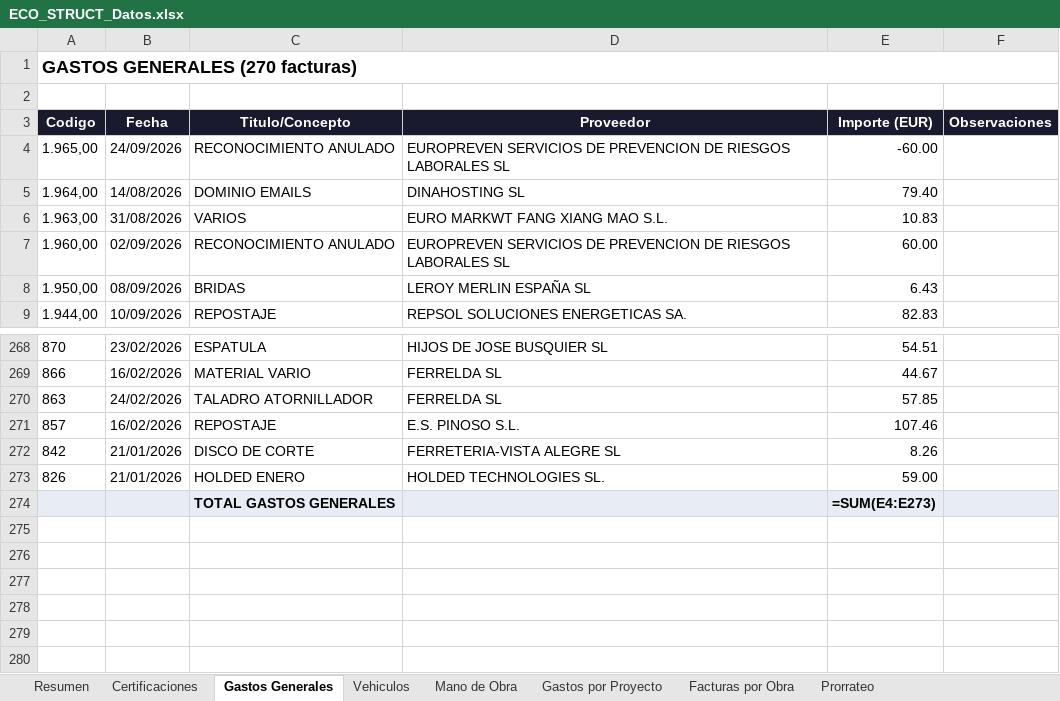
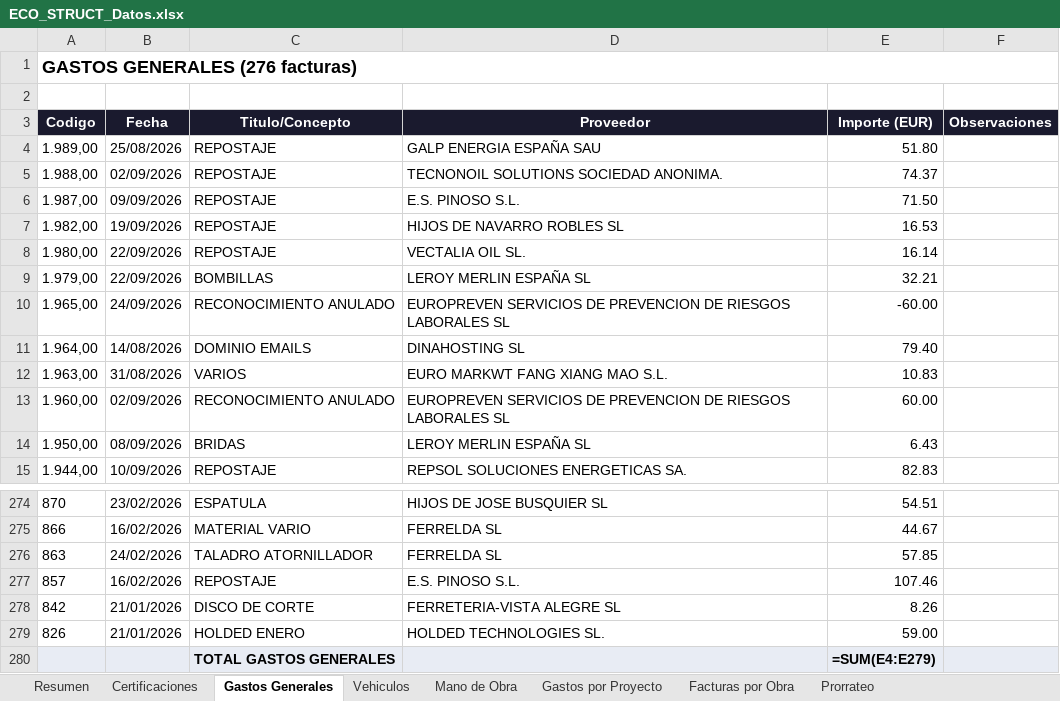
Before and after one commit to juanjosemas/dashboard, an Excel workbook: ECO_STRUCT_Datos.xlsx, sheet Gastos Generales, drawn as a sheet; only a part is shown, gaps mark what is left out; values as stored, in another font and other column widths than the file's, no borders; formulas without a stored value are shown as written; addresses are those after the commit; the diff names each change by its address in the sheet, - before the commit and + after, or states it on an @@ line.

```diff
--- a/ECO_STRUCT_Datos.xlsx (sheet Gastos Generales)
+++ b/ECO_STRUCT_Datos.xlsx (sheet Gastos Generales)
-A1 (Codigo): GASTOS GENERALES (270 facturas)
+A1 (Codigo): GASTOS GENERALES (276 facturas)
+row 4: 1.989,00 | 25/08/2026 | REPOSTAJE | GALP ENERGIA ESPAÑA SAU | 51.80
+row 5: 1.988,00 | 02/09/2026 | REPOSTAJE | TECNONOIL SOLUTIONS SOCIEDAD ANONIMA. | 74.37
+row 6: 1.987,00 | 09/09/2026 | REPOSTAJE | E.S. PINOSO S.L. | 71.50
+row 7: 1.982,00 | 19/09/2026 | REPOSTAJE | HIJOS DE NAVARRO ROBLES SL | 16.53
+row 8: 1.980,00 | 22/09/2026 | REPOSTAJE | VECTALIA OIL SL. | 16.14
+row 9: 1.979,00 | 22/09/2026 | BOMBILLAS | LEROY MERLIN ESPAÑA SL | 32.21
-E280 (Importe (EUR)): =SUM(E4:E273)
+E280 (Importe (EUR)): =SUM(E4:E279)
```
Also changed, not shown: sheet Facturas por Obra, sheet Gastos por Proyecto, sheet Resumen, 4 other files.
